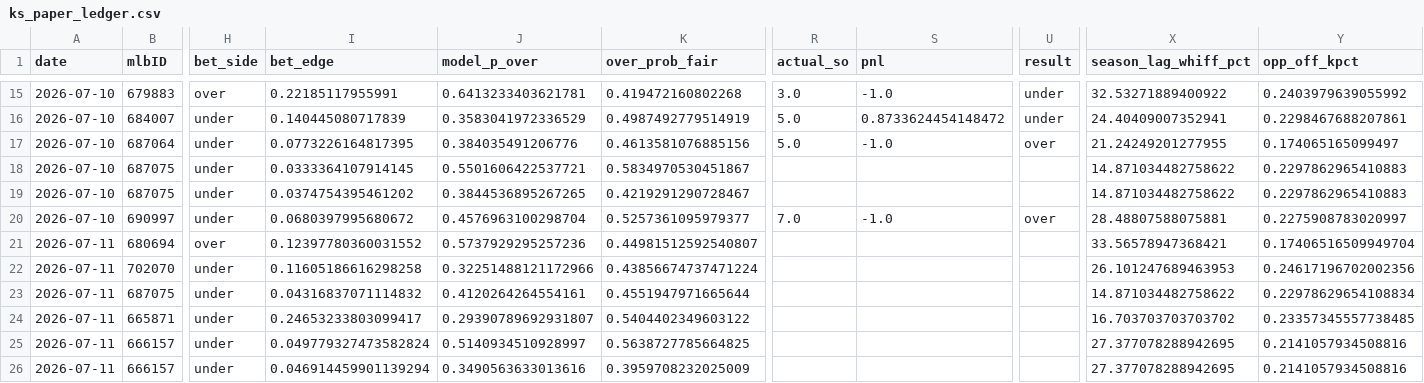
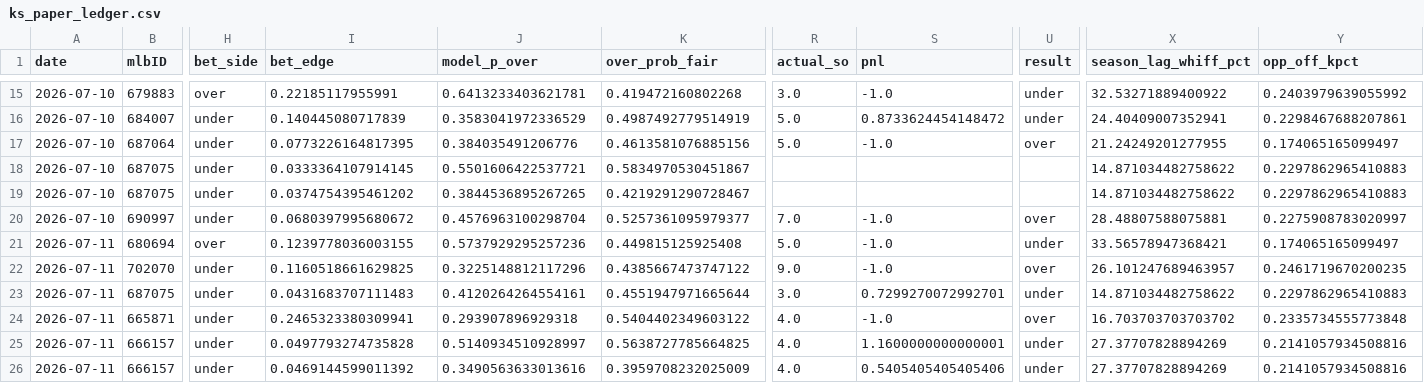
Before and after one commit to jackgoad05-afk/mlb-k-props, a CSV file: output/ks_paper_ledger.csv, drawn as a sheet; only a part is shown, gaps mark what is left out; the diff covers the shown part only; the diff names each change by its address in the sheet, - before the commit and + after, or states it on an @@ line.

```diff
--- a/output/ks_paper_ledger.csv
+++ b/output/ks_paper_ledger.csv
-I21 (bet_edge): 0.12397780360031552
+I21 (bet_edge): 0.1239778036003155
-K21 (over_prob_fair): 0.44981512592540807
+K21 (over_prob_fair): 0.449815125925408
-R21 (actual_so): (empty)
+R21 (actual_so): 5.0
-S21:S22 (pnl): (empty)
+S21:S22 (pnl): -1.0
-U21 (result): (empty)
+U21 (result): under
-Y21 (opp_off_kpct): 0.17406516509949704
+Y21 (opp_off_kpct): 0.174065165099497
-I22 (bet_edge): 0.11605186616298258
+I22 (bet_edge): 0.1160518661629825
-J22 (model_p_over): 0.32251488121172966
+J22 (model_p_over): 0.3225148812117296
-K22 (over_prob_fair): 0.43856674737471224
+K22 (over_prob_fair): 0.4385667473747122
-R22 (actual_so): (empty)
+R22 (actual_so): 9.0
-U22 (result): (empty)
+U22 (result): over
-X22 (season_lag_whiff_pct): 26.101247689463953
+X22 (season_lag_whiff_pct): 26.101247689463957
-Y22 (opp_off_kpct): 0.24617196702002356
+Y22 (opp_off_kpct): 0.2461719670200235
-I23 (bet_edge): 0.04316837071114832
+I23 (bet_edge): 0.0431683707111483
-R23 (actual_so): (empty)
+R23 (actual_so): 3.0
-S23 (pnl): (empty)
+S23 (pnl): 0.7299270072992701
-U23 (result): (empty)
+U23 (result): under
-Y23 (opp_off_kpct): 0.22978629654108834
+Y23 (opp_off_kpct): 0.2297862965410883
-I24 (bet_edge): 0.24653233803099417
+I24 (bet_edge): 0.2465323380309941
-J24 (model_p_over): 0.29390789692931807
+J24 (model_p_over): 0.293907896929318
-R24:R26 (actual_so): (empty)
+R24:R26 (actual_so): 4.0
-S24 (pnl): (empty)
+S24 (pnl): -1.0
-U24 (result): (empty)
+U24 (result): over
-Y24 (opp_off_kpct): 0.23357345557738485
+Y24 (opp_off_kpct): 0.2335734555773848
-I25 (bet_edge): 0.049779327473582824
+I25 (bet_edge): 0.0497793274735828
-S25 (pnl): (empty)
+S25 (pnl): 1.1600000000000001
-U25:U26 (result): (empty)
+U25:U26 (result): under
-X25:X26 (season_lag_whiff_pct): 27.377078288942695
+X25:X26 (season_lag_whiff_pct): 27.37707828894269
-I26 (bet_edge): 0.046914459901139294
+I26 (bet_edge): 0.0469144599011392
-S26 (pnl): (empty)
+S26 (pnl): 0.5405405405405406
```
Also changed, not shown: 57 edited cells elsewhere in this file, data/raw/pitcher_gamelogs_2026.csv.
